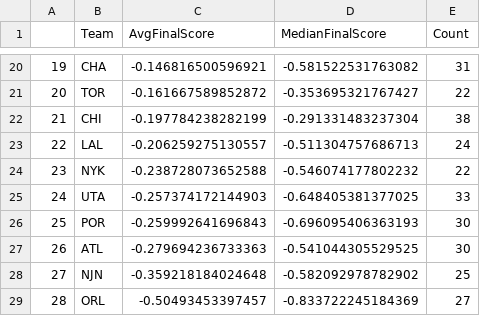
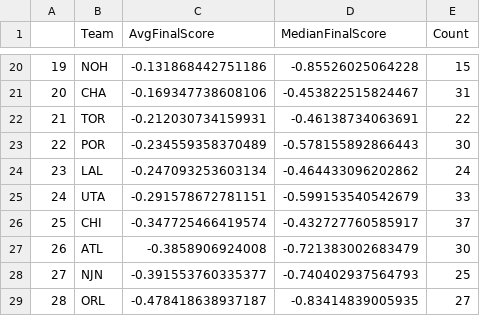
Before and after one commit to Dante7142/NBADraftAnalysis, a CSV file: team_summary.csv, drawn as a sheet; only a part is shown, gaps mark what is left out; the diff covers the shown part only.

```diff
--- a/team_summary.csv
+++ b/team_summary.csv
@@ -20,10 +20,10 @@
-"19","CHA",-0.146816500596921,-0.581522531763082,31
-"20","TOR",-0.161667589852872,-0.353695321767427,22
-"21","CHI",-0.197784238282199,-0.291331483237304,38
-"22","LAL",-0.206259275130557,-0.511304757686713,24
-"23","NYK",-0.238728073652588,-0.546074177802232,22
-"24","UTA",-0.257374172144903,-0.648405381377025,33
-"25","POR",-0.259992641696843,-0.696095406363193,30
-"26","ATL",-0.279694236733363,-0.541044305529525,30
-"27","NJN",-0.359218184024648,-0.582092978782902,25
-"28","ORL",-0.50493453397457,-0.833722245184369,27
+"19","NOH",-0.131868442751186,-0.85526025064228,15
+"20","CHA",-0.169347738608106,-0.453822515824467,31
+"21","TOR",-0.212030734159931,-0.46138734063691,22
+"22","POR",-0.234559358370489,-0.578155892866443,30
+"23","LAL",-0.247093253603134,-0.464433096202862,24
+"24","UTA",-0.291578672781151,-0.599153540542679,33
+"25","CHI",-0.347725466419574,-0.432727760585917,37
+"26","ATL",-0.3858906924008,-0.721383002683479,30
+"27","NJN",-0.391553760335377,-0.740402937564793,25
+"28","ORL",-0.478418638937187,-0.83414839005935,27
```
Also changed, not shown: 68 edited cells elsewhere in this file, DraftData.csv, FinalDraftData.csv, 11 other files.
